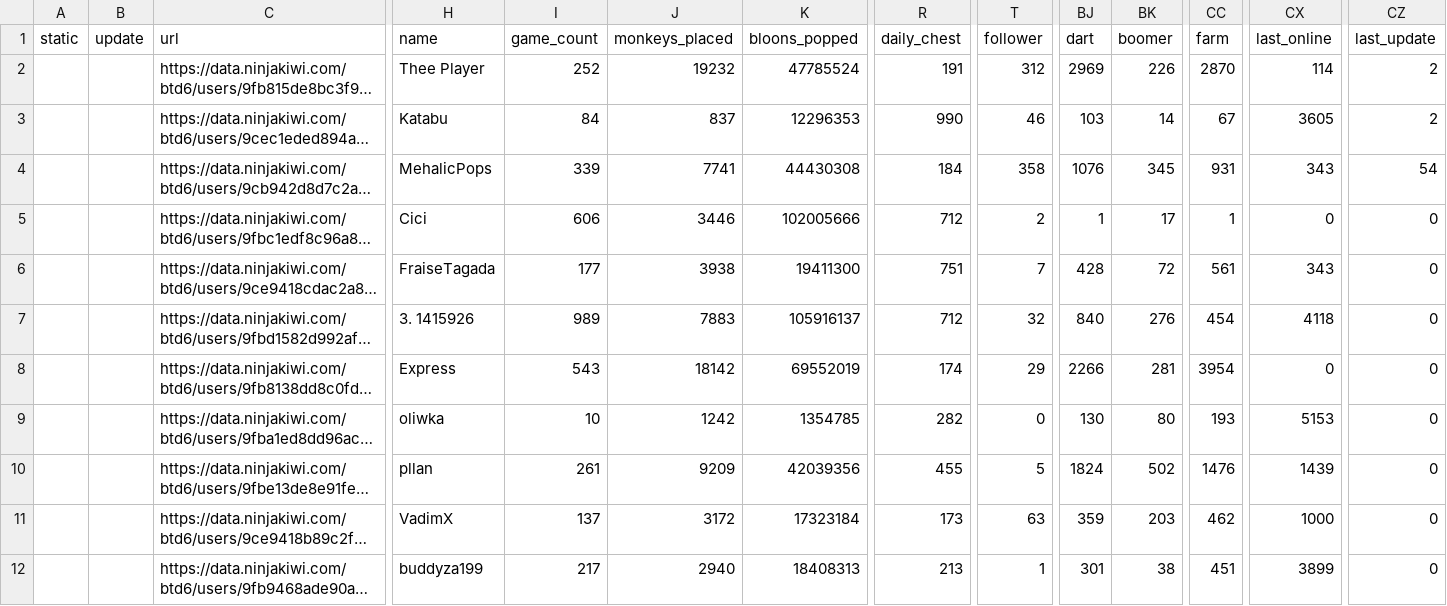
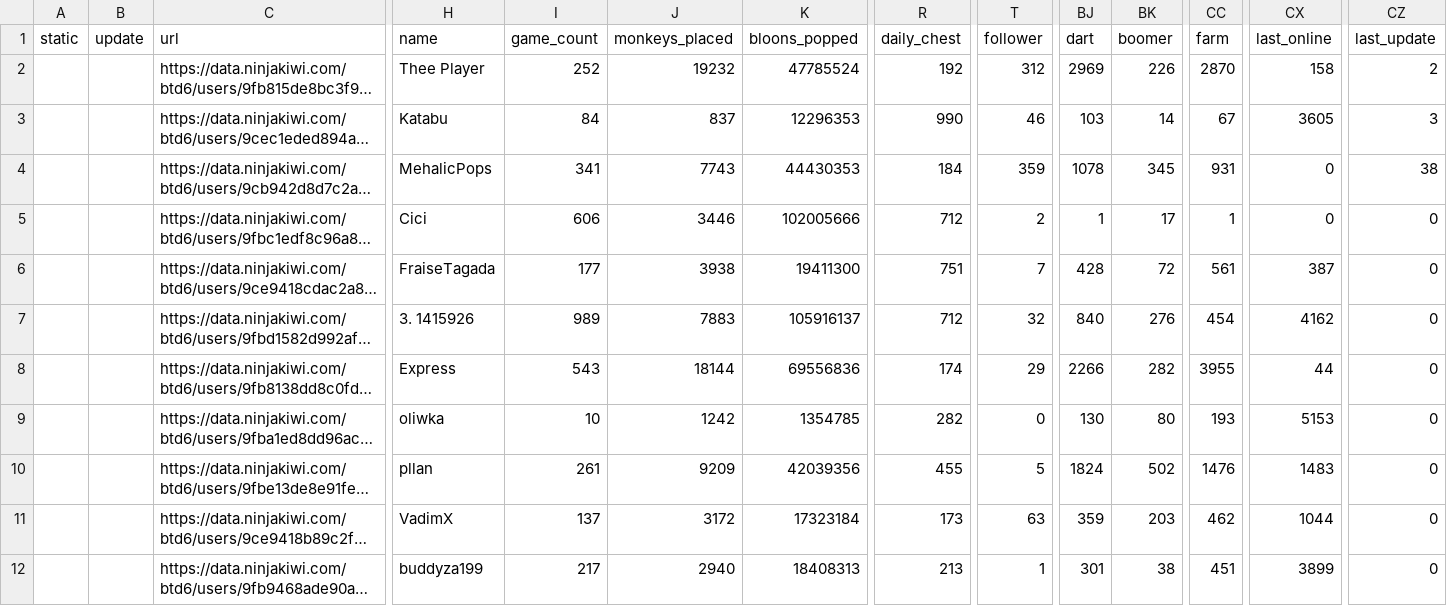
Before and after one commit to ducanup01/btd6boss, a CSV file: boss_elite_info.csv, drawn as a sheet; only a part is shown, gaps mark what is left out; long unchanged cells end in …; the diff covers the shown part only; the diff names each change by its address in the sheet, - before the commit and + after, or states it on an @@ line.

```diff
--- a/boss_elite_info.csv
+++ b/boss_elite_info.csv
-R2 (daily_chest): 191
+R2 (daily_chest): 192
-CX2 (last_online): 114
+CX2 (last_online): 158
-CZ3 (last_update): 2
+CZ3 (last_update): 3
-I4 (game_count): 339
+I4 (game_count): 341
-J4 (monkeys_placed): 7741
+J4 (monkeys_placed): 7743
-K4 (bloons_popped): 44430308
+K4 (bloons_popped): 44430353
-T4 (follower): 358
+T4 (follower): 359
-BJ4 (dart): 1076
+BJ4 (dart): 1078
-CX4 (last_online): 343
+CX4 (last_online): 0
-CZ4 (last_update): 54
+CZ4 (last_update): 38
-CX6 (last_online): 343
+CX6 (last_online): 387
-CX7 (last_online): 4118
+CX7 (last_online): 4162
-J8 (monkeys_placed): 18142
+J8 (monkeys_placed): 18144
-K8 (bloons_popped): 69552019
+K8 (bloons_popped): 69556836
-BK8 (boomer): 281
+BK8 (boomer): 282
-CC8 (farm): 3954
+CC8 (farm): 3955
-CX8 (last_online): 0
+CX8 (last_online): 44
-CX10 (last_online): 1439
+CX10 (last_online): 1483
-CX11 (last_online): 1000
+CX11 (last_online): 1044
```
Also changed, not shown: 37 edited cells elsewhere in this file, boss_info.csv.
